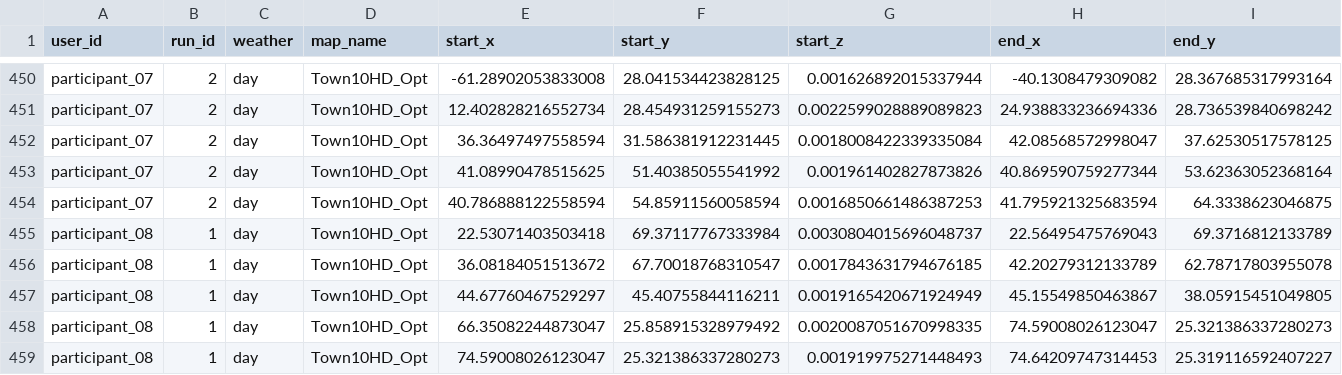
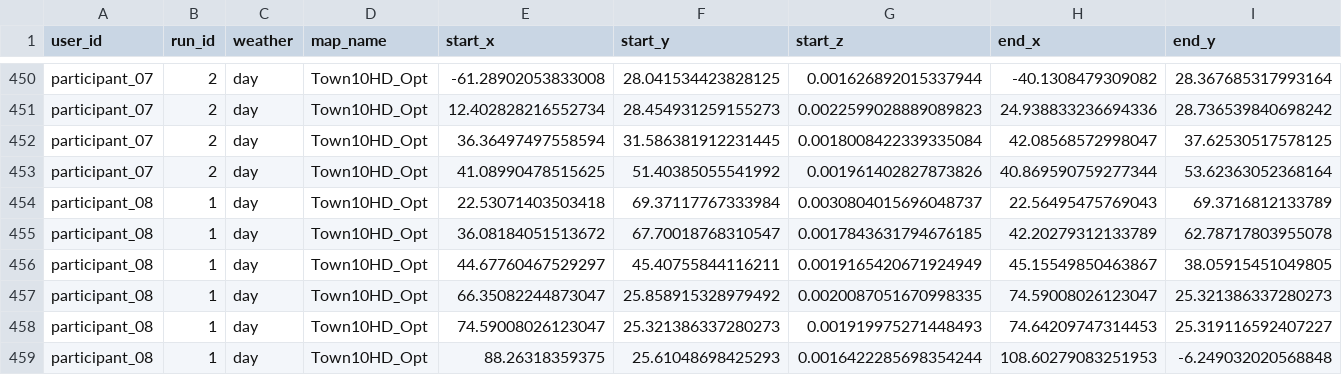
Before and after one commit to AndreaBedei1/Drive-dristraction-framework, a CSV file: drive/data/Dataset Distractions_distraction.csv, drawn as a sheet; only a part is shown, gaps mark what is left out; the shorter side is filled out with more unchanged rows; rows hold the shown columns only; the diff names each change by its address in the sheet, - before the commit and + after, or states it on an @@ line.

Commit message:
fixing data

```diff
--- a/drive/data/Dataset Distractions_distraction.csv
+++ b/drive/data/Dataset Distractions_distraction.csv
-row 454: participant_07 | 2 | day | Town10HD_Opt | 40.786888122558594 | 54.85911560058594 | 0.0016850661486387253 | 41.795921325683594 | 64.3338623046875
```
Also changed, not shown: 4 other files.
